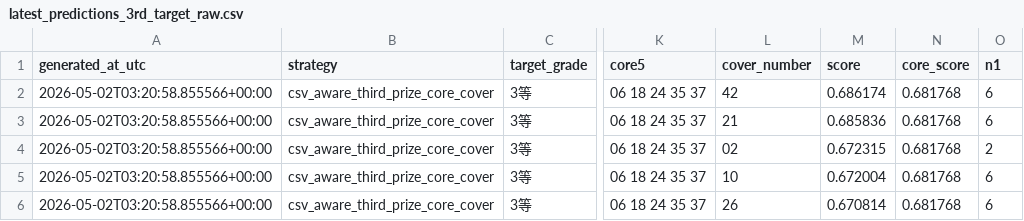
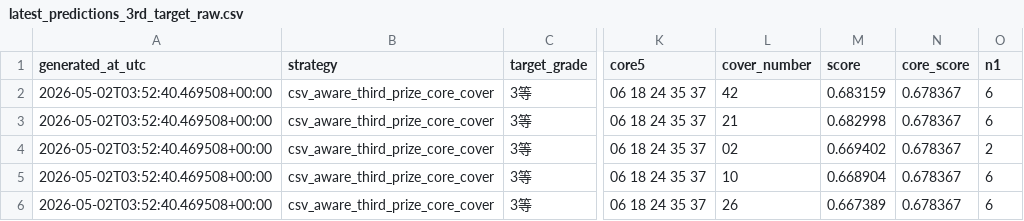
Before and after one commit to Joker7822/loto6, a CSV file: outputs/latest_predictions_3rd_target_raw.csv, drawn as a sheet; only a part is shown, gaps mark what is left out; the diff names each change by its address in the sheet, - before the commit and + after, or states it on an @@ line.

```diff
--- a/outputs/latest_predictions_3rd_target_raw.csv
+++ b/outputs/latest_predictions_3rd_target_raw.csv
-A2:A6 (generated_at_utc): 2026-05-02T03:20:58.855566+00:00
+A2:A6 (generated_at_utc): 2026-05-02T03:52:40.469508+00:00
-M2 (score): 0.686174
+M2 (score): 0.683159
-N2:N6 (core_score): 0.681768
+N2:N6 (core_score): 0.678367
-M3 (score): 0.685836
+M3 (score): 0.682998
-M4 (score): 0.672315
+M4 (score): 0.669402
-M5 (score): 0.672004
+M5 (score): 0.668904
-M6 (score): 0.670814
+M6 (score): 0.667389
```
Also changed, not shown: outputs/latest_predictions.csv, outputs/latest_predictions_3rd_target.csv, 3 other files.
